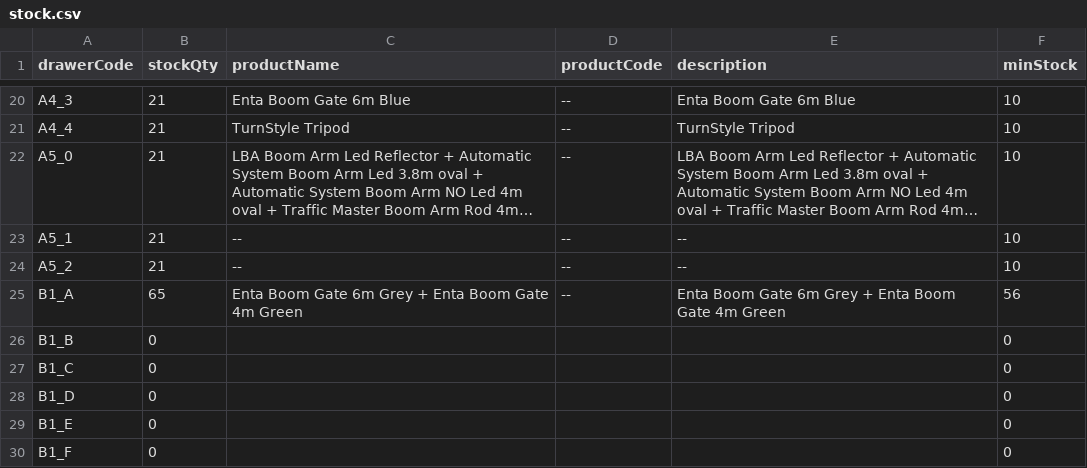
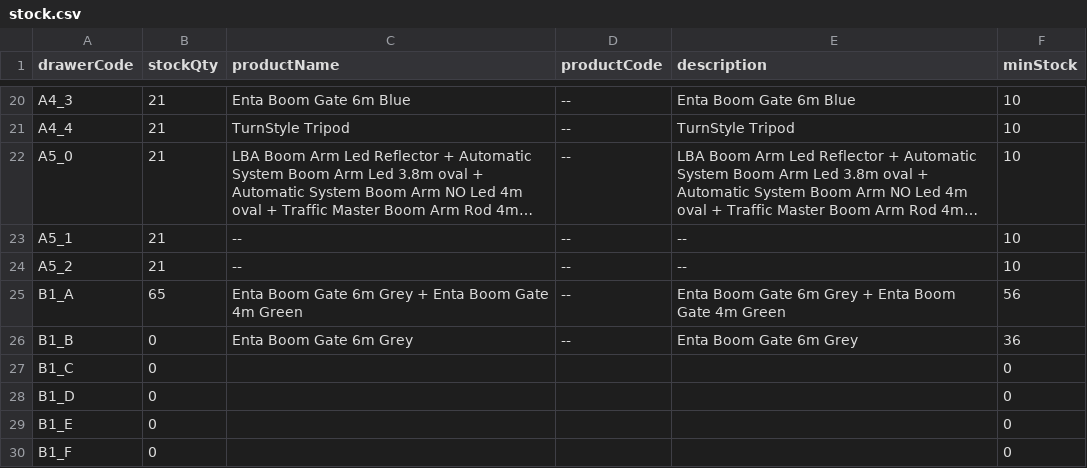
Before and after one commit to RAMONPERTINEZSOLA/C2_CP2_Web, a CSV file: docs/stock.csv, drawn as a sheet; only a part is shown, gaps mark what is left out; long unchanged cells end in ….

Commit message:
chore(stock): bulk CSV replace

```diff
--- a/docs/stock.csv
+++ b/docs/stock.csv
@@ -25,3 +25,3 @@ A5_2,21,--,--,--,10
 B1_A,65,Enta Boom Gate 6m Grey + Enta Boom Gate 4m Green,--,Enta Boom Gate 6m Grey + Enta Boom Gate 4m Green,56
-B1_B,0,,,,0
+B1_B,0,Enta Boom Gate 6m Grey,--,Enta Boom Gate 6m Grey,36
 B1_C,0,,,,0
```
